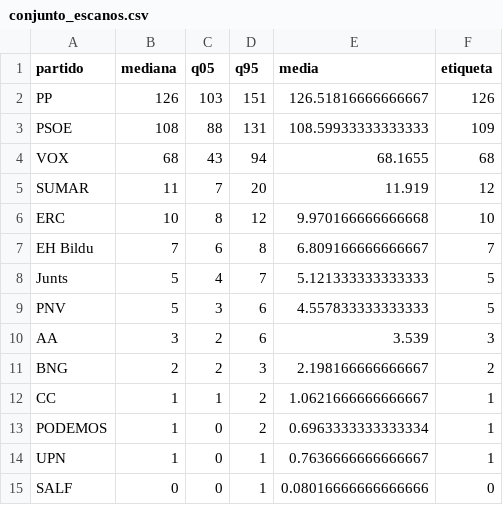
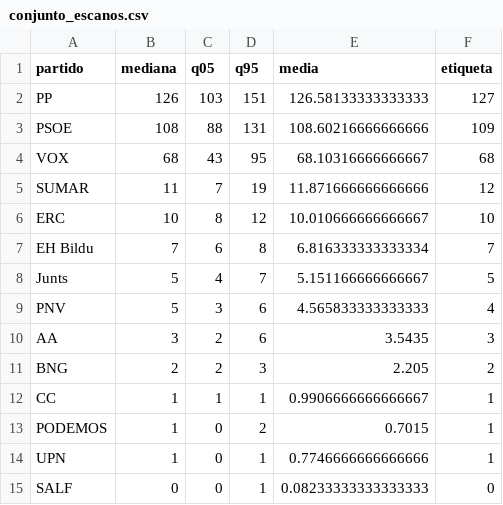
Before and after one commit to joscani/blog_quarto, a CSV file: 2026/10/full-bayesian/vivo/conjunto_escanos.csv, drawn as a sheet.

```diff
--- a/2026/10/full-bayesian/vivo/conjunto_escanos.csv
+++ b/2026/10/full-bayesian/vivo/conjunto_escanos.csv
@@ -1,15 +1,15 @@
 partido,mediana,q05,q95,media,etiqueta
-PP,126,103,151,126.51816666666667,126
-PSOE,108,88,131,108.59933333333333,109
-VOX,68,43,94,68.1655,68
-SUMAR,11,7,20,11.919,12
-ERC,10,8,12,9.970166666666668,10
-EH Bildu,7,6,8,6.809166666666667,7
-Junts,5,4,7,5.121333333333333,5
-PNV,5,3,6,4.557833333333333,5
-AA,3,2,6,3.539,3
-BNG,2,2,3,2.198166666666667,2
-CC,1,1,2,1.0621666666666667,1
-PODEMOS,1,0,2,0.6963333333333334,1
-UPN,1,0,1,0.7636666666666667,1
-SALF,0,0,1,0.08016666666666666,0
+PP,126,103,151,126.58133333333333,127
+PSOE,108,88,131,108.60216666666666,109
+VOX,68,43,95,68.10316666666667,68
+SUMAR,11,7,19,11.871666666666666,12
+ERC,10,8,12,10.010666666666667,10
+EH Bildu,7,6,8,6.816333333333334,7
+Junts,5,4,7,5.151166666666667,5
+PNV,5,3,6,4.565833333333333,4
+AA,3,2,6,3.5435,3
+BNG,2,2,3,2.205,2
+CC,1,1,1,0.9906666666666667,1
+PODEMOS,1,0,2,0.7015,1
+UPN,1,0,1,0.7746666666666666,1
+SALF,0,0,1,0.08233333333333333,0
```
Also changed, not shown: 2026/10/full-bayesian/vivo/historico_pronostico.csv, 22 other files.
